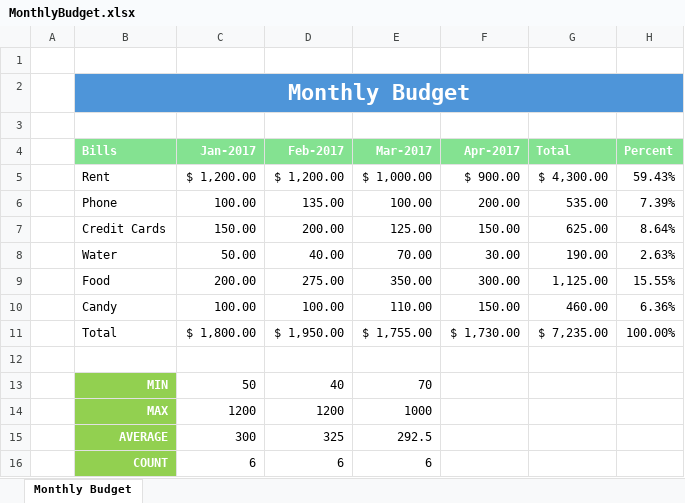
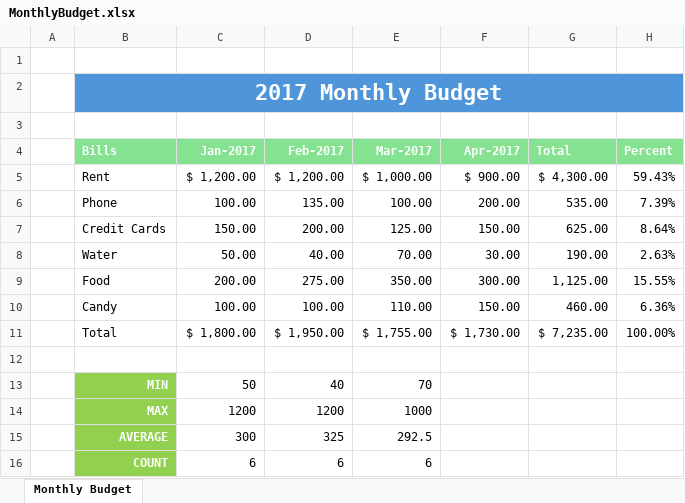
Before and after one commit to jamesacox53/MicrosoftExcelFromBeginnerToAdvanced, an Excel workbook: 08 - Creating Basic Charts in Excel/MonthlyBudget.xlsx, sheet Monthly Budget, drawn as a sheet; values as stored, in another font and other column widths than the file's, no borders; charts and pictures and conditional formats not drawn; the diff names each change by its address in the sheet, - before the commit and + after, or states it on an @@ line.

Commit message:
Completed Formatting an Excel Chart

```diff
--- a/08 - Creating Basic Charts in Excel/MonthlyBudget.xlsx (sheet Monthly Budget)
+++ b/08 - Creating Basic Charts in Excel/MonthlyBudget.xlsx (sheet Monthly Budget)
-B2 (Bills): Monthly Budget
+B2 (Bills): 2017 Monthly Budget
```
Also changed, not shown: charts or pictures.
